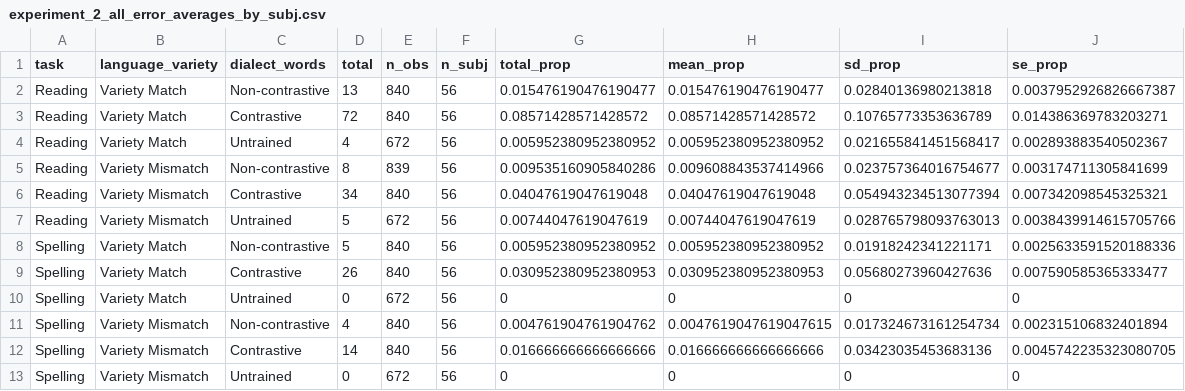
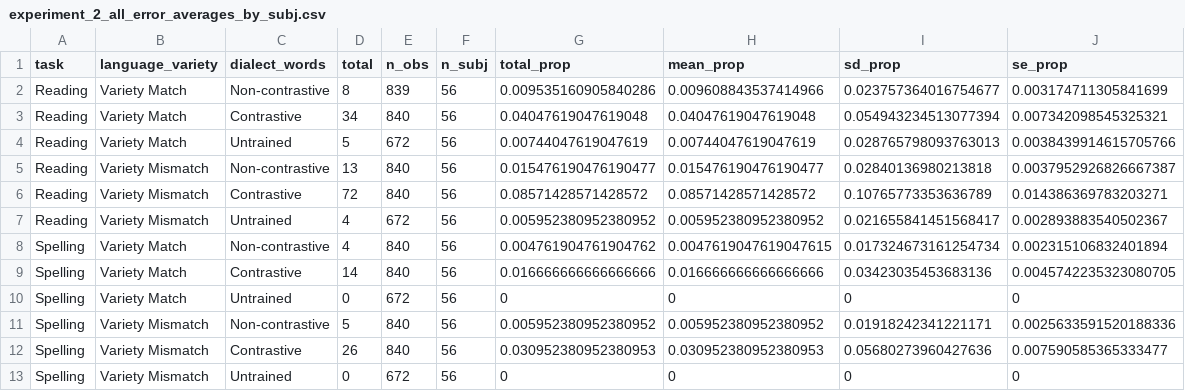
Before and after one commit to gpwilliams/levenik, a CSV file: 03_analysis/05_exploratory-analysis/output/summaries/experiment_2_all_error_averages_by_subj.csv, drawn as a sheet.

```diff
--- a/03_analysis/05_exploratory-analysis/output/summaries/experiment_2_all_error_averages_by_subj.csv
+++ b/03_analysis/05_exploratory-analysis/output/summaries/experiment_2_all_error_averages_by_subj.csv
@@ -1,13 +1,13 @@
 task,language_variety,dialect_words,total,n_obs,n_subj,total_prop,mean_prop,sd_prop,se_prop
-Reading,Variety Match,Non-contrastive,13,840,56,0.015476190476190477,0.015476190476190477,0.02840136980213818,0.0037952926826667387
-Reading,Variety Match,Contrastive,72,840,56,0.08571428571428572,0.08571428571428572,0.10765773353636789,0.014386369783203271
-Reading,Variety Match,Untrained,4,672,56,0.005952380952380952,0.005952380952380952,0.021655841451568417,0.002893883540502367
-Reading,Variety Mismatch,Non-contrastive,8,839,56,0.009535160905840286,0.009608843537414966,0.023757364016754677,0.003174711305841699
-Reading,Variety Mismatch,Contrastive,34,840,56,0.04047619047619048,0.04047619047619048,0.054943234513077394,0.007342098545325321
-Reading,Variety Mismatch,Untrained,5,672,56,0.00744047619047619,0.00744047619047619,0.028765798093763013,0.0038439914615705766
-Spelling,Variety Match,Non-contrastive,5,840,56,0.005952380952380952,0.005952380952380952,0.01918242341221171,0.0025633591520188336
-Spelling,Variety Match,Contrastive,26,840,56,0.030952380952380953,0.030952380952380953,0.05680273960427636,0.007590585365333477
+Reading,Variety Match,Non-contrastive,8,839,56,0.009535160905840286,0.009608843537414966,0.023757364016754677,0.003174711305841699
+Reading,Variety Match,Contrastive,34,840,56,0.04047619047619048,0.04047619047619048,0.054943234513077394,0.007342098545325321
+Reading,Variety Match,Untrained,5,672,56,0.00744047619047619,0.00744047619047619,0.028765798093763013,0.0038439914615705766
+Reading,Variety Mismatch,Non-contrastive,13,840,56,0.015476190476190477,0.015476190476190477,0.02840136980213818,0.0037952926826667387
+Reading,Variety Mismatch,Contrastive,72,840,56,0.08571428571428572,0.08571428571428572,0.10765773353636789,0.014386369783203271
+Reading,Variety Mismatch,Untrained,4,672,56,0.005952380952380952,0.005952380952380952,0.021655841451568417,0.002893883540502367
+Spelling,Variety Match,Non-contrastive,4,840,56,0.004761904761904762,0.0047619047619047615,0.017324673161254734,0.002315106832401894
+Spelling,Variety Match,Contrastive,14,840,56,0.016666666666666666,0.016666666666666666,0.03423035453683136,0.0045742235323080705
 Spelling,Variety Match,Untrained,0,672,56,0,0,0,0
-Spelling,Variety Mismatch,Non-contrastive,4,840,56,0.004761904761904762,0.0047619047619047615,0.017324673161254734,0.002315106832401894
-Spelling,Variety Mismatch,Contrastive,14,840,56,0.016666666666666666,0.016666666666666666,0.03423035453683136,0.0045742235323080705
+Spelling,Variety Mismatch,Non-contrastive,5,840,56,0.005952380952380952,0.005952380952380952,0.01918242341221171,0.0025633591520188336
+Spelling,Variety Mismatch,Contrastive,26,840,56,0.030952380952380953,0.030952380952380953,0.05680273960427636,0.007590585365333477
 Spelling,Variety Mismatch,Untrained,0,672,56,0,0,0,0
```
Also changed, not shown: 03_analysis/05_exploratory-analysis/output/summaries/experiment_0_all_error_averages_by_subj.csv, 03_analysis/05_exploratory-analysis/output/summaries/experiment_0_error_averages_by_subj.csv, 15 other files.
